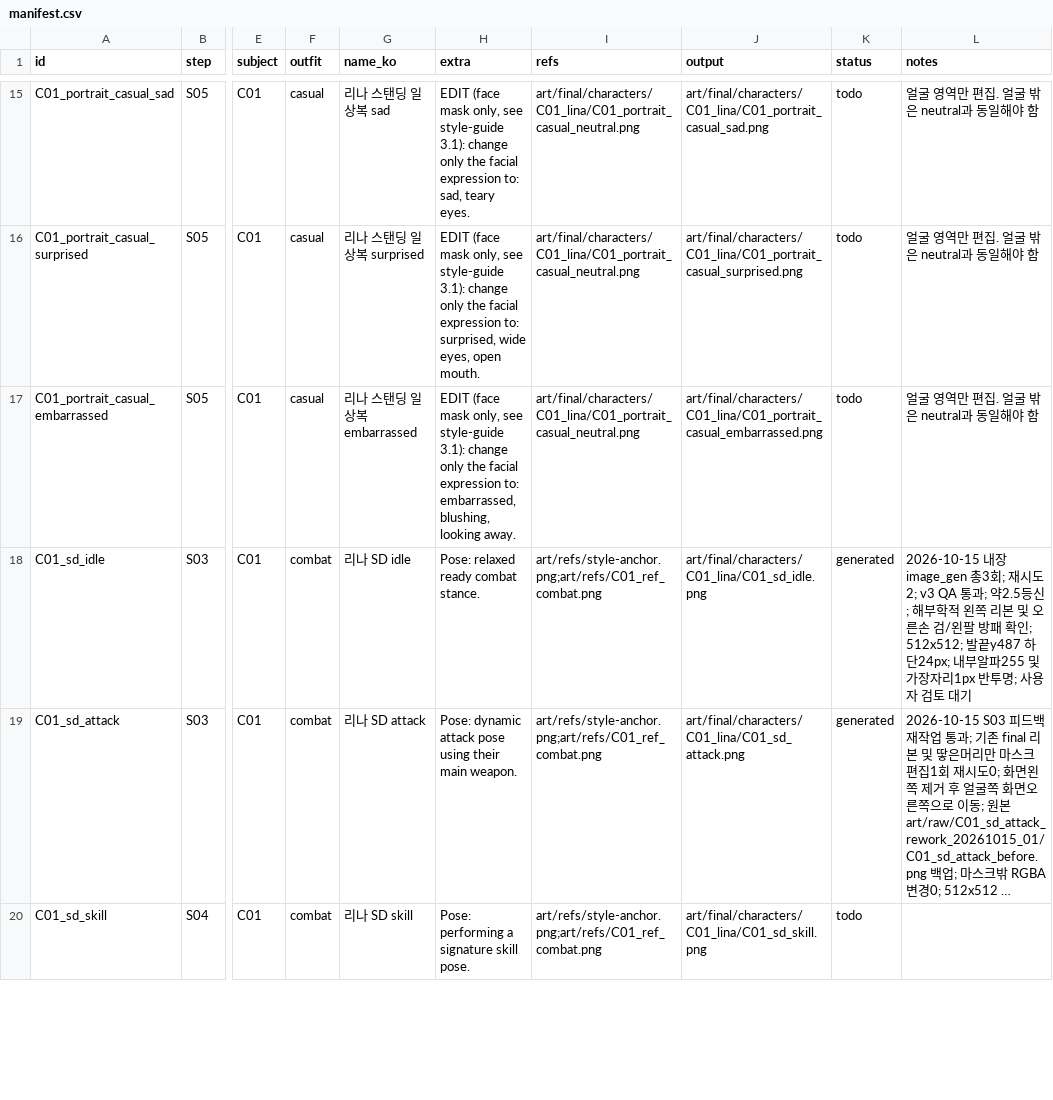
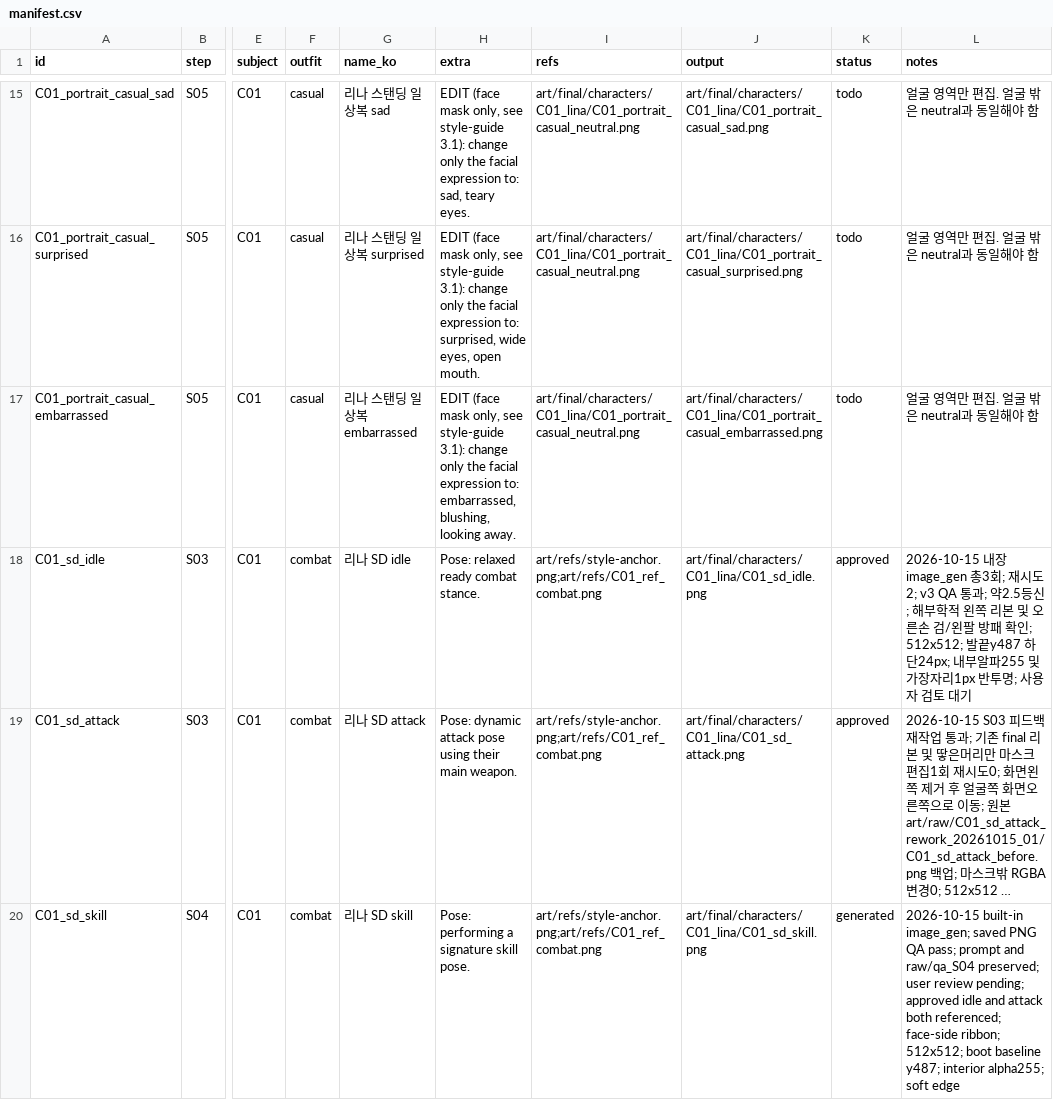
Before and after one commit to qruse/game, a CSV file: art/manifest.csv, drawn as a sheet; only a part is shown, gaps mark what is left out; long unchanged cells end in …; the diff covers the shown part only; the diff names each change by its address in the sheet, - before the commit and + after, or states it on an @@ line.

```diff
--- a/art/manifest.csv
+++ b/art/manifest.csv
-K18:K19 (status): generated
+K18:K19 (status): approved
-K20 (status): todo
+K20 (status): generated
-L20 (notes): (empty)
+L20 (notes): 2026-10-15 built-in image_gen; saved PNG QA pass; prompt and raw/qa_S04 preserved; user review pending; approved idle and attack both referenced; face-side ribbon; 512x512; boot baseline y487; interior alpha255; soft edge
```
Also changed, not shown: 21 edited cells elsewhere in this file, 31 other files.
